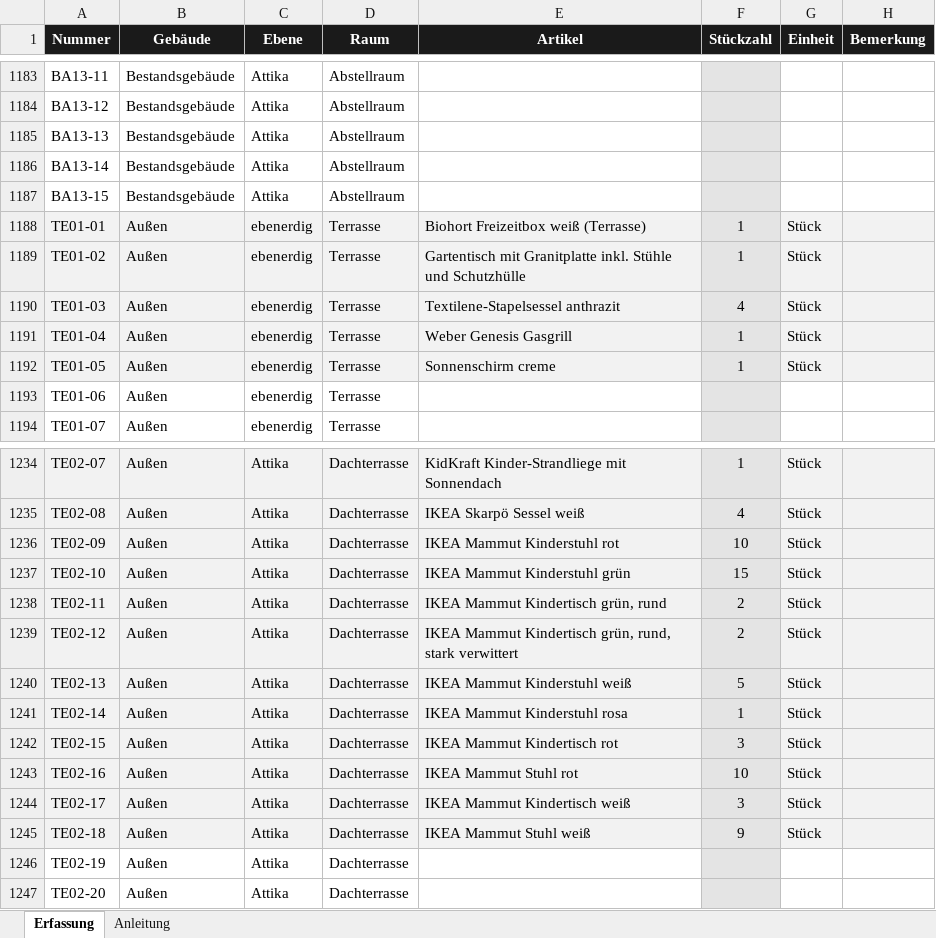
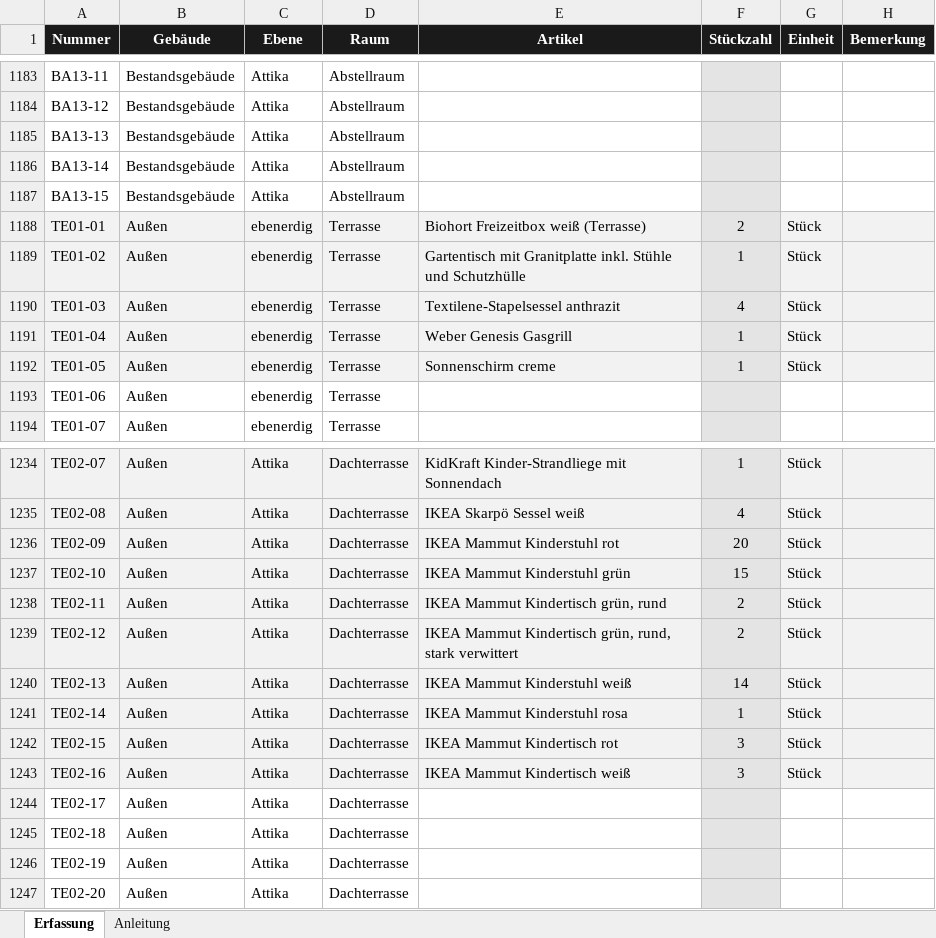
Before and after one commit to jenny9876781/Ablage-, an Excel workbook: ausgabe/T3_Erfassungsliste.xlsx, sheet Erfassung, drawn as a sheet; only a part is shown, gaps mark what is left out; values as stored, in another font and other column widths than the file's, no borders; the diff names each change by its address in the sheet, - before the commit and + after, or states it on an @@ line.

```diff
--- a/ausgabe/T3_Erfassungsliste.xlsx (sheet Erfassung)
+++ b/ausgabe/T3_Erfassungsliste.xlsx (sheet Erfassung)
-F1188 (Stückzahl): 1
+F1188 (Stückzahl): 2
-F1236 (Stückzahl): 10
+F1236 (Stückzahl): 20
-F1240 (Stückzahl): 5
+F1240 (Stückzahl): 14
-E1243 (Artikel): IKEA Mammut Stuhl rot
+E1243 (Artikel): IKEA Mammut Kindertisch weiß
-F1243 (Stückzahl): 10
+F1243 (Stückzahl): 3
-A1244:E1245 fill: #F2F2F2
+A1244:E1245 fill: none
-E1244 (Artikel): IKEA Mammut Kindertisch weiß
+E1244 (Artikel): (empty)
-F1244 (Stückzahl): 3
+F1244 (Stückzahl): (empty)
-G1244:G1245 (Einheit): Stück
+G1244:G1245 (Einheit): (empty)
-G1244:H1245 fill: #F2F2F2
+G1244:H1245 fill: none
-E1245 (Artikel): IKEA Mammut Stuhl weiß
+E1245 (Artikel): (empty)
-F1245 (Stückzahl): 9
+F1245 (Stückzahl): (empty)
```
Also changed, not shown: ausgabe/01_Artikelstamm_kikripp.xlsx, 28 other files.
